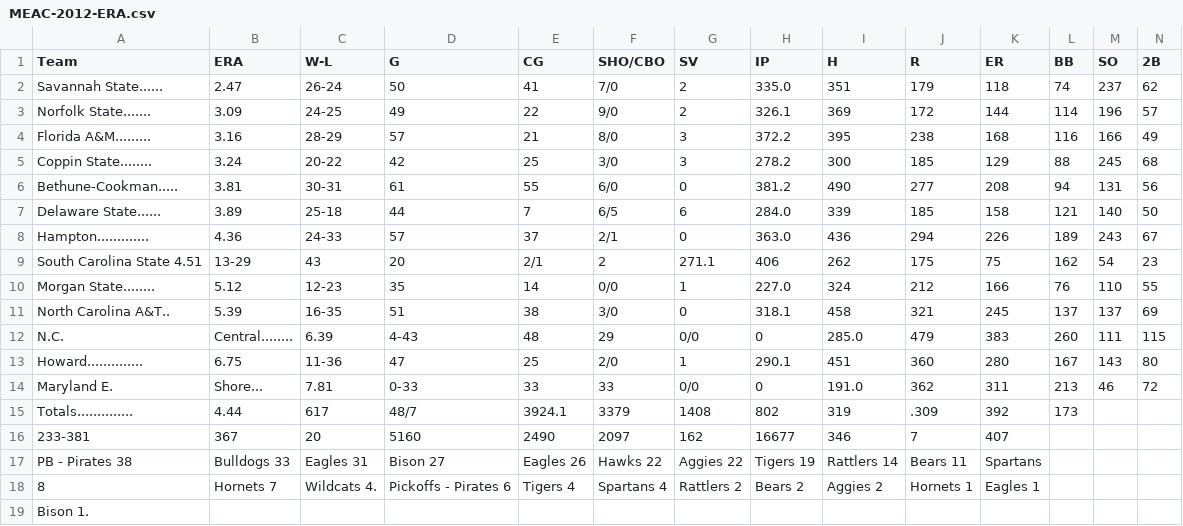
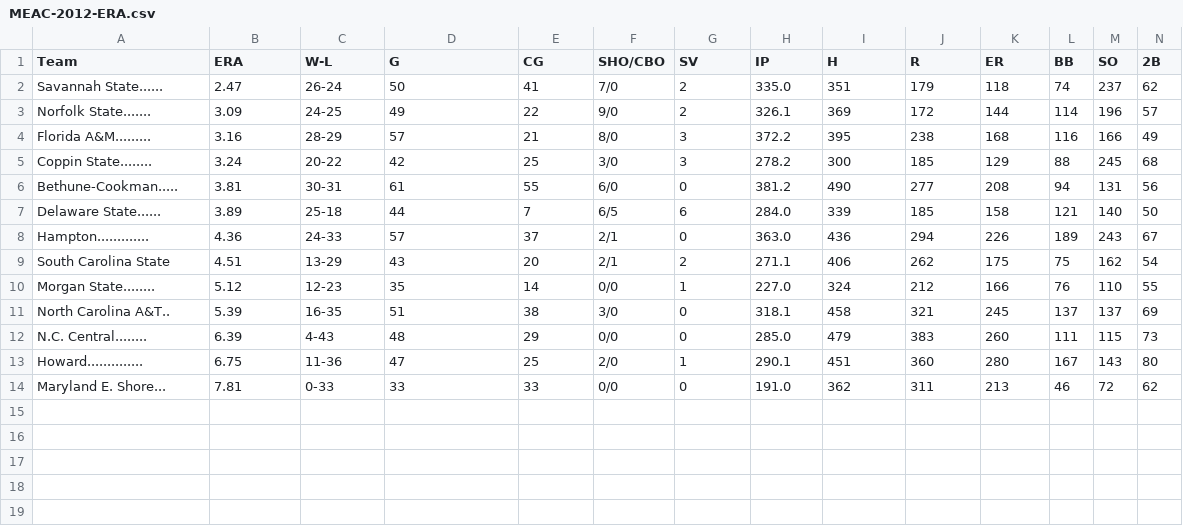
Before and after one commit to bsbarker93/analyze-hbcu-softball, a CSV file: data/MEAC-2012-ERA.csv, drawn as a sheet; only a part is shown; removed rows and columns are numbered as before the commit, all else as after; rows hold the shown columns only; the diff names each change by its address in the sheet, - before the commit and + after, or states it on an @@ line.

```diff
--- a/data/MEAC-2012-ERA.csv
+++ b/data/MEAC-2012-ERA.csv
-row 9: South Carolina State 4.51 | 13-29 | 43 | 20 | 2/1 | 2 | 271.1 | 406 | 262 | 175 | 75 | 162 | 54 | 23
+row 9: South Carolina State | 4.51 | 13-29 | 43 | 20 | 2/1 | 2 | 271.1 | 406 | 262 | 175 | 75 | 162 | 54
-row 12: N.C. | Central........ | 6.39 | 4-43 | 48 | 29 | 0/0 | 0 | 285.0 | 479 | 383 | 260 | 111 | 115
+row 12: N.C. Central........ | 6.39 | 4-43 | 48 | 29 | 0/0 | 0 | 285.0 | 479 | 383 | 260 | 111 | 115 | 73
-row 14: Maryland E. | Shore... | 7.81 | 0-33 | 33 | 33 | 0/0 | 0 | 191.0 | 362 | 311 | 213 | 46 | 72
-row 15: Totals.............. | 4.44 | 617 | 48/7 | 3924.1 | 3379 | 1408 | 802 | 319 | .309 | 392 | 173
-row 16: 233-381 | 367 | 20 | 5160 | 2490 | 2097 | 162 | 16677 | 346 | 7 | 407
-row 17: PB - Pirates 38 | Bulldogs 33 | Eagles 31 | Bison 27 | Eagles 26 | Hawks 22 | Aggies 22 | Tigers 19 | Rattlers 14 | Bears 11 | Spartans
-row 18: 8 | Hornets 7 | Wildcats 4. | Pickoffs - Pirates 6 | Tigers 4 | Spartans 4 | Rattlers 2 | Bears 2 | Aggies 2 | Hornets 1 | Eagles 1
-row 19: Bison 1.
+row 14: Maryland E. Shore... | 7.81 | 0-33 | 33 | 33 | 0/0 | 0 | 191.0 | 362 | 311 | 213 | 46 | 72 | 62
```
Also changed, not shown: data/MEAC-2011-AVG.csv, data/MEAC-2011-C.csv, 3 other files.
